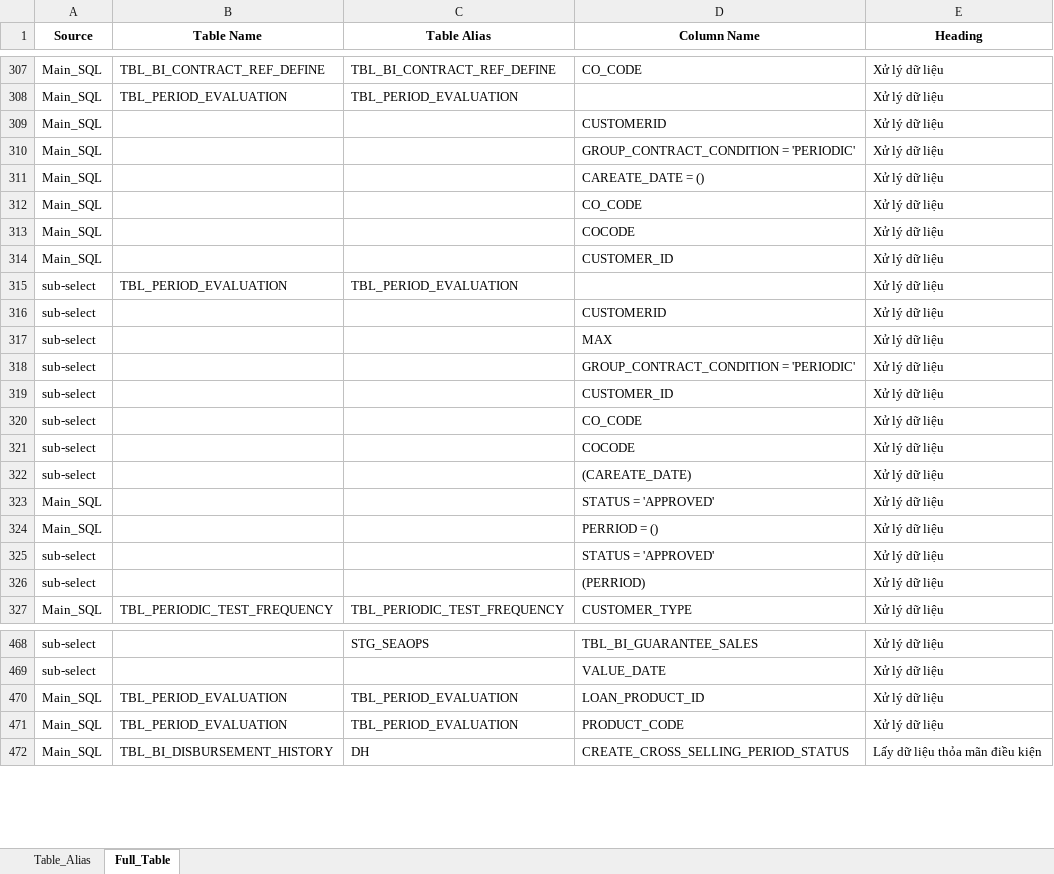
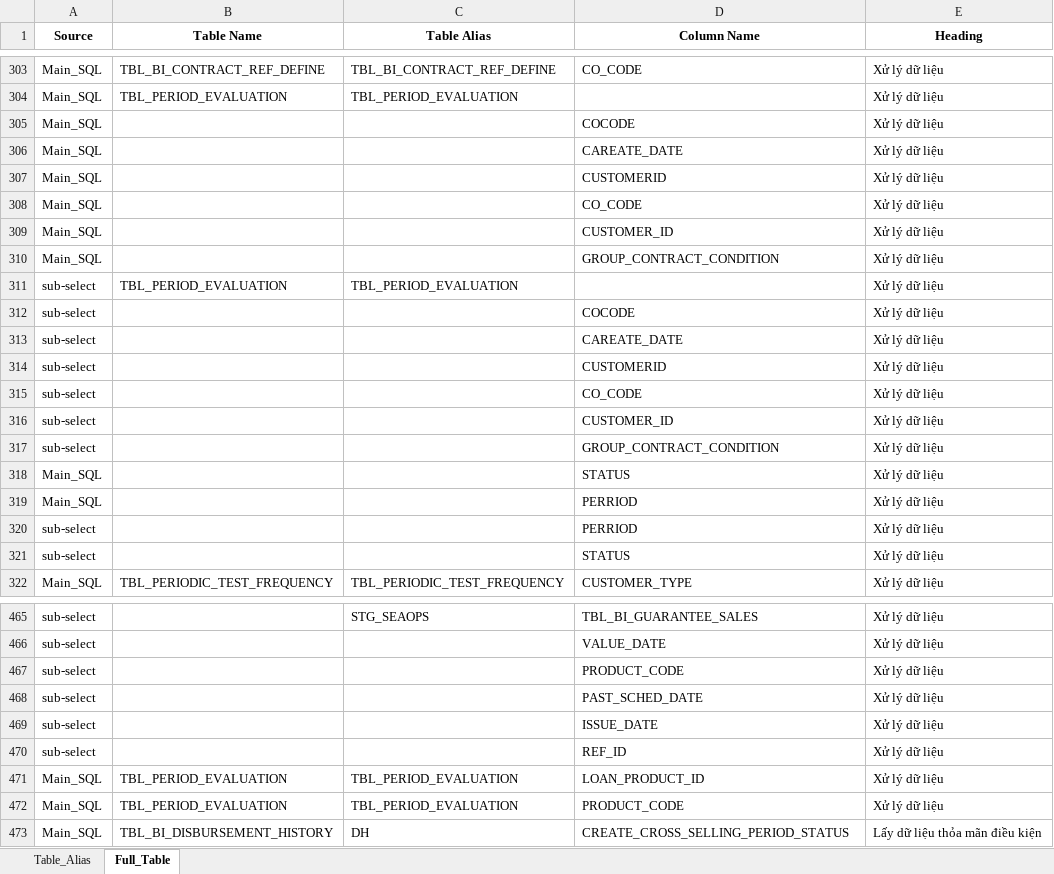
Before and after one commit to JackFrost1412/Parsing_SQL, an Excel workbook: Output/Table_Column/JOB nghiệp vụ 2.11_TAB_COL.xlsx, sheet Full_Table, drawn as a sheet; only a part is shown, gaps mark what is left out; values as stored, in another font and other column widths than the file's, no borders; removed rows and columns are numbered as before the commit, all else as after; the diff covers the shown part only; the diff names each change by its address in the sheet, - before the commit and + after, or states it on an @@ line.

```diff
--- a/Output/Table_Column/JOB nghiệp vụ 2.11_TAB_COL.xlsx (sheet Full_Table)
+++ b/Output/Table_Column/JOB nghiệp vụ 2.11_TAB_COL.xlsx (sheet Full_Table)
@@ row 313 moved to row 305: Main_SQL @@
+row 306: Main_SQL |  |  | CAREATE_DATE | Xử lý dữ liệu
-row 310: Main_SQL |  |  | GROUP_CONTRACT_CONDITION = 'PERIODIC' | Xử lý dữ liệu
-row 311: Main_SQL |  |  | CAREATE_DATE = () | Xử lý dữ liệu
+row 310: Main_SQL |  |  | GROUP_CONTRACT_CONDITION | Xử lý dữ liệu
@@ row 321 moved to row 312: sub-select @@
+row 313: sub-select |  |  | CAREATE_DATE | Xử lý dữ liệu
-row 317: sub-select |  |  | MAX | Xử lý dữ liệu
-D315 (Column Name): GROUP_CONTRACT_CONDITION = 'PERIODIC'
+D315 (Column Name): CO_CODE
-D317 (Column Name): CO_CODE
+D317 (Column Name): GROUP_CONTRACT_CONDITION
-row 322: sub-select |  |  | (CAREATE_DATE) | Xử lý dữ liệu
-D318 (Column Name): STATUS = 'APPROVED'
+D318 (Column Name): STATUS
-D319 (Column Name): PERRIOD = ()
+D319 (Column Name): PERRIOD
-D320 (Column Name): STATUS = 'APPROVED'
+D320 (Column Name): PERRIOD
-D321 (Column Name): (PERRIOD)
+D321 (Column Name): STATUS
+row 467: sub-select |  |  | PRODUCT_CODE | Xử lý dữ liệu
+row 468: sub-select |  |  | PAST_SCHED_DATE | Xử lý dữ liệu
+row 469: sub-select |  |  | ISSUE_DATE | Xử lý dữ liệu
+row 470: sub-select |  |  | REF_ID | Xử lý dữ liệu
```
Also changed, not shown: 5 added rows, 7 removed rows, 2 moved rows and 19 edited cells elsewhere in this sheet, Output/SQL_Docx/JOB nghiệp vụ 2.11_SQLs.xlsx, 3 other files.
